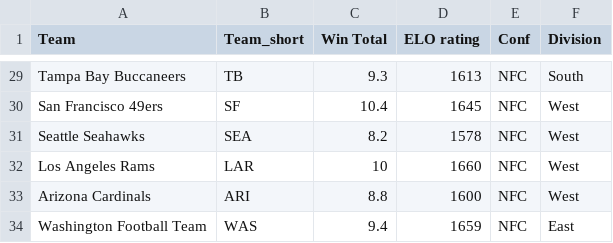
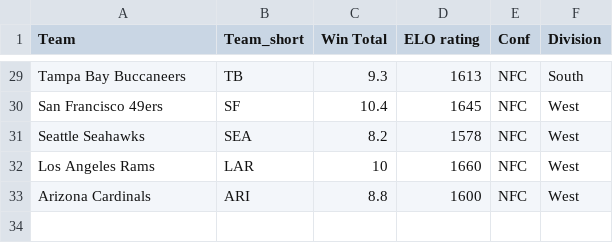
Before and after one commit to michellepellon/nfl-data-stack, a CSV file: data/nfl/nfl_team_ratings.csv, drawn as a sheet; only a part is shown, gaps mark what is left out.

```diff
--- a/data/nfl/nfl_team_ratings.csv
+++ b/data/nfl/nfl_team_ratings.csv
@@ -33,2 +33 @@ Los Angeles Rams,LAR,10,1660,NFC,West
 Arizona Cardinals,ARI,8.8,1600,NFC,West
-Washington Football Team,WAS,9.4,1659,NFC,East
```
Also changed, not shown: 6 other files.
